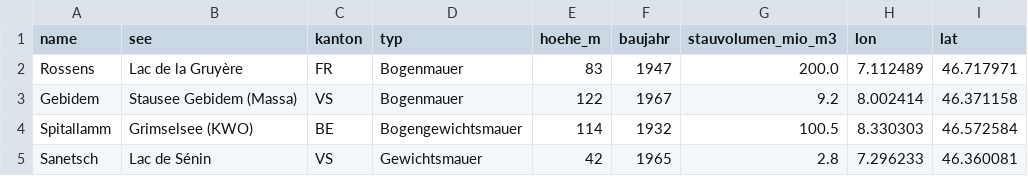
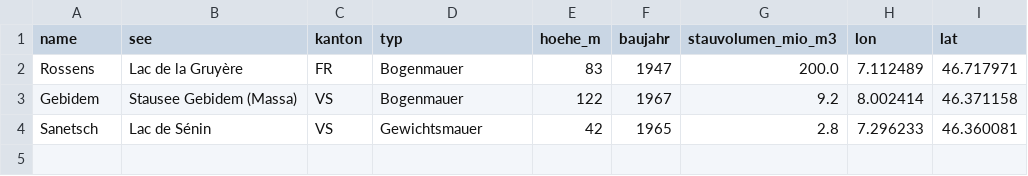
Before and after one commit to hydrosuisse/wasserkraft-storymap, a CSV file: data/kraftwerke.csv, drawn as a sheet.

Commit message:
Delete Spitallamm entry from kraftwerke.csv
Removed Spitallamm entry from kraftwerke.csv

```diff
--- a/data/kraftwerke.csv
+++ b/data/kraftwerke.csv
@@ -3,3 +3,2 @@ Rossens,Lac de la Gruyère,FR,Bogenmauer,83,1947,200.0,7.112489,46.717971
 Gebidem,Stausee Gebidem (Massa),VS,Bogenmauer,122,1967,9.2,8.002414,46.371158
-Spitallamm,Grimselsee (KWO),BE,Bogengewichtsmauer,114,1932,100.5,8.330303,46.572584
 Sanetsch,Lac de Sénin,VS,Gewichtsmauer,42,1965,2.8,7.296233,46.360081
```
